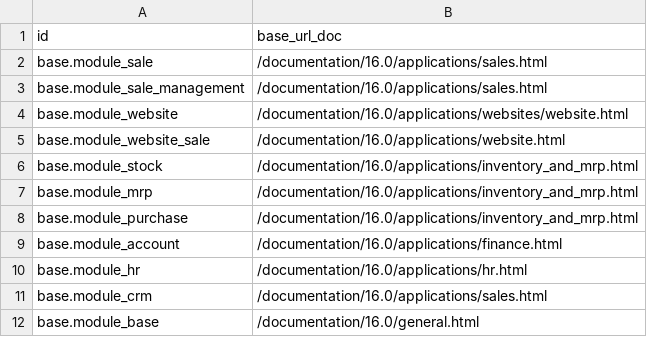
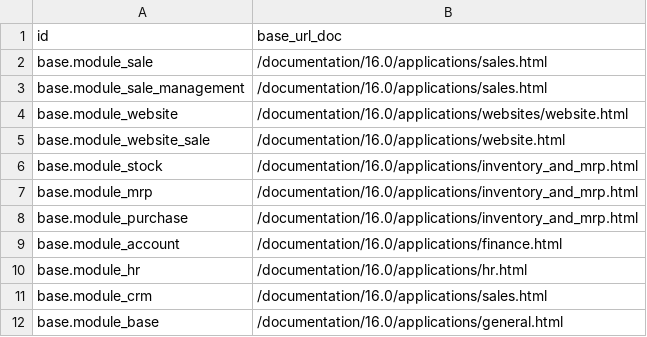
Before and after one commit to guohuadeng/app-odoo-xfile, a CSV file: app_odoo_doc/data/ir.module.module.csv, drawn as a sheet.

Commit message:
update odoo doc and misc

```diff
--- a/app_odoo_doc/data/ir.module.module.csv
+++ b/app_odoo_doc/data/ir.module.module.csv
@@ -11,2 +11,2 @@ base.module_hr,/documentation/16.0/applications/hr.html
 base.module_crm,/documentation/16.0/applications/sales.html
-base.module_base,/documentation/16.0/general.html
+base.module_base,/documentation/16.0/applications/general.html
```
Also changed, not shown: 6 other files.
